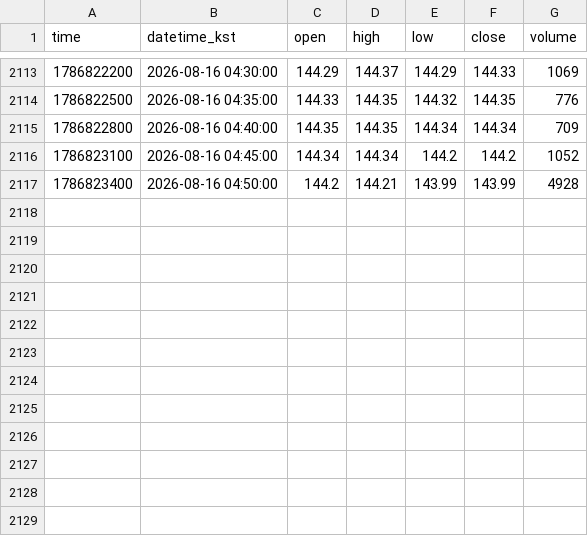
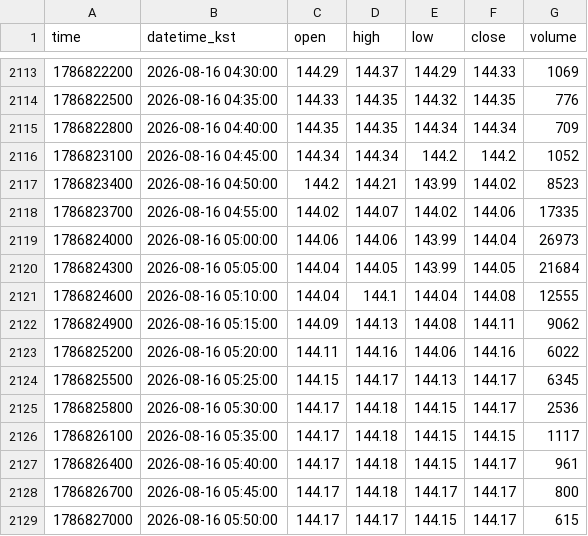
Before and after one commit to akfkajrmf1-debug/koru-data, a CSV file: data/SOXLUSDT_5.csv, drawn as a sheet; only a part is shown, gaps mark what is left out.

```diff
--- a/data/SOXLUSDT_5.csv
+++ b/data/SOXLUSDT_5.csv
@@ -2116,2 +2116,14 @@ time,datetime_kst,open,high,low,close,volume
 1786823100,2026-08-16 04:45:00,144.34,144.34,144.2,144.2,1052
-1786823400,2026-08-16 04:50:00,144.2,144.21,143.99,143.99,4928
+1786823400,2026-08-16 04:50:00,144.2,144.21,143.99,144.02,8523
+1786823700,2026-08-16 04:55:00,144.02,144.07,144.02,144.06,17335
+1786824000,2026-08-16 05:00:00,144.06,144.06,143.99,144.04,26973
+1786824300,2026-08-16 05:05:00,144.04,144.05,143.99,144.05,21684
+1786824600,2026-08-16 05:10:00,144.04,144.1,144.04,144.08,12555
+1786824900,2026-08-16 05:15:00,144.09,144.13,144.08,144.11,9062
+1786825200,2026-08-16 05:20:00,144.11,144.16,144.06,144.16,6022
+1786825500,2026-08-16 05:25:00,144.15,144.17,144.13,144.17,6345
+1786825800,2026-08-16 05:30:00,144.17,144.18,144.15,144.17,2536
+1786826100,2026-08-16 05:35:00,144.17,144.18,144.15,144.15,1117
+1786826400,2026-08-16 05:40:00,144.17,144.18,144.15,144.17,961
+1786826700,2026-08-16 05:45:00,144.17,144.18,144.17,144.17,800
+1786827000,2026-08-16 05:50:00,144.17,144.17,144.15,144.17,615
```
Also changed, not shown: data/KORUUSDT_15.csv, data/KORUUSDT_5.csv, 8 other files.
